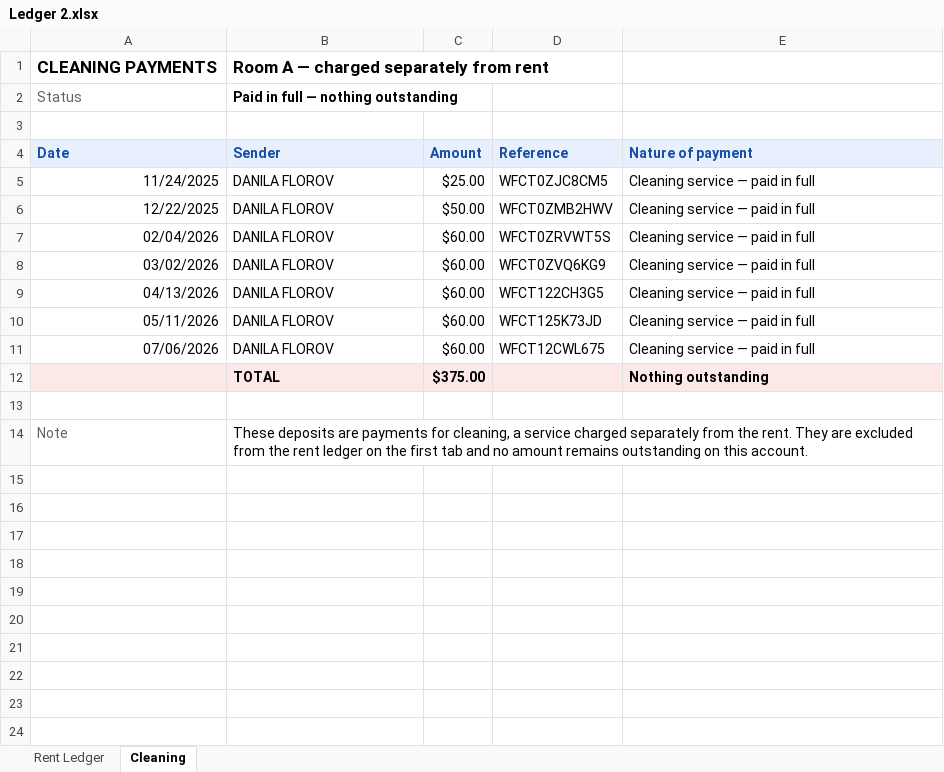
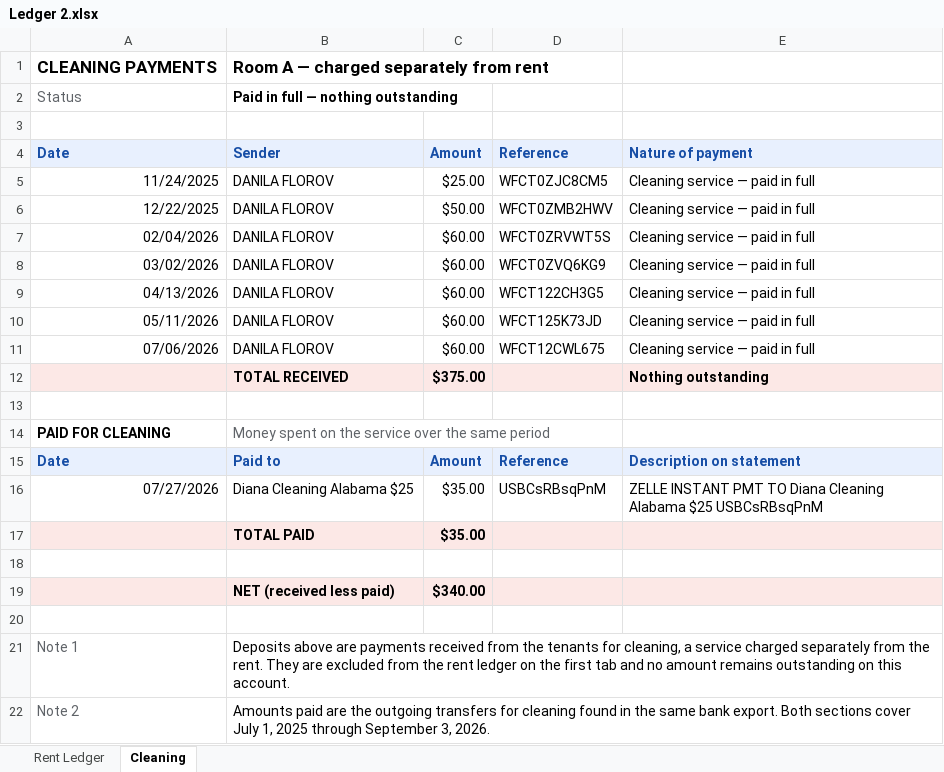
Before and after one commit to AlehHapanovich/7339-alabama-ave, an Excel workbook: Reports/Room 3/Ledger 2.xlsx, sheet Cleaning, drawn as a sheet; values as stored, in another font and other column widths than the file's, no borders; addresses are those after the commit; the diff names each change by its address in the sheet, - before the commit and + after, or states it on an @@ line.

Commit message:
add cleaning section

```diff
--- a/Reports/Room 3/Ledger 2.xlsx (sheet Cleaning)
+++ b/Reports/Room 3/Ledger 2.xlsx (sheet Cleaning)
-B12: TOTAL
+B12: TOTAL RECEIVED
+row 14: PAID FOR CLEANING | Money spent on the service over the same period
+row 15: Date | Paid to | Amount | Reference | Description on statement
+row 16: 07/27/2026 | Diana Cleaning Alabama $25 | $35.00 | USBCsRBsqPnM | ZELLE INSTANT PMT TO Diana Cleaning Alabama $25 USBCsRBsqPnM
+row 17:  | TOTAL PAID | $35.00
-row 18: Note | These deposits are payments for cleaning, a service charged separately from the rent. They are excluded from the rent ledger on the first tab and no amount remains outstanding on this account.
+row 18: (empty)
+row 19:  | NET (received less paid) | $340.00
+row 20: (empty)
+row 21: Note 1 | Deposits above are payments received from the tenants for cleaning, a service charged separately from the rent. They are excluded from the rent ledger on the first tab and no amount remains outstanding on this account.
+row 22: Note 2 | Amounts paid are the outgoing transfers for cleaning found in the same bank export. Both sections cover July 1, 2025 through September 3, 2026.
```
Also changed, not shown: sheet Rent Ledger, 2 other files.
